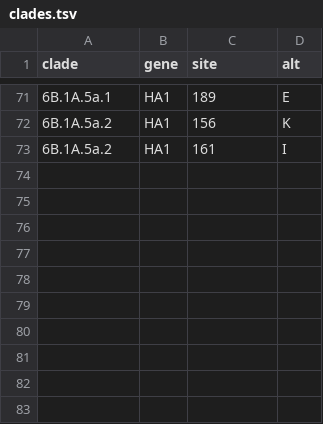
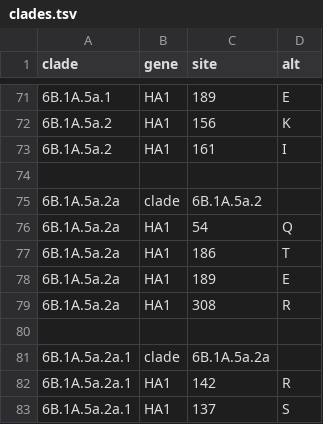
Before and after one commit to nextstrain/seasonal-flu, a TSV file: config/h1n1pdm/ha/clades.tsv, drawn as a sheet; only a part is shown, gaps mark what is left out; the diff names each change by its address in the sheet, - before the commit and + after, or states it on an @@ line.

Commit message:
Update H1N1pdm clades to newly proposed

```diff
--- a/config/h1n1pdm/ha/clades.tsv
+++ b/config/h1n1pdm/ha/clades.tsv
+row 74: (empty)
+row 75: 6B.1A.5a.2a | clade | 6B.1A.5a.2
+row 76: 6B.1A.5a.2a | HA1 | 54 | Q
+row 77: 6B.1A.5a.2a | HA1 | 186 | T
+row 78: 6B.1A.5a.2a | HA1 | 189 | E
+row 79: 6B.1A.5a.2a | HA1 | 308 | R
+row 80: (empty)
+row 81: 6B.1A.5a.2a.1 | clade | 6B.1A.5a.2a
+row 82: 6B.1A.5a.2a.1 | HA1 | 142 | R
+row 83: 6B.1A.5a.2a.1 | HA1 | 137 | S
```
